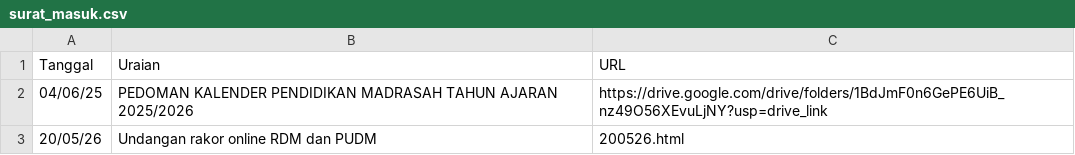
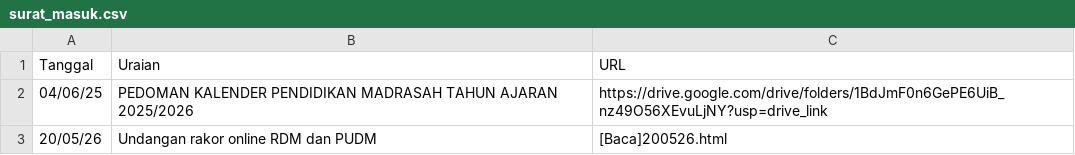
Before and after one commit to FaiqAminuddin/mtsnuitb, a CSV file: surat_masuk.csv, drawn as a sheet.

Commit message:
Update surat_masuk.csv

```diff
--- a/surat_masuk.csv
+++ b/surat_masuk.csv
@@ -2,2 +2,2 @@ Tanggal,Uraian,URL
 04/06/25,PEDOMAN KALENDER PENDIDIKAN MADRASAH TAHUN AJARAN 2025/2026,https://drive.google.com/drive/folders/1BdJmF0n6GePE6UiB_nz49O56XEvuLjNY?usp=drive_link
-20/05/26,Undangan rakor online RDM dan PUDM, 200526.html
+20/05/26,Undangan rakor online RDM dan PUDM, [Baca]200526.html
```
